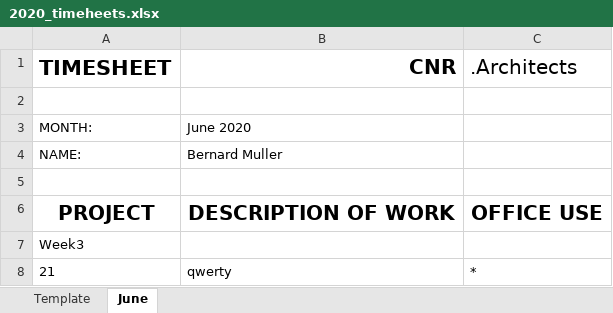
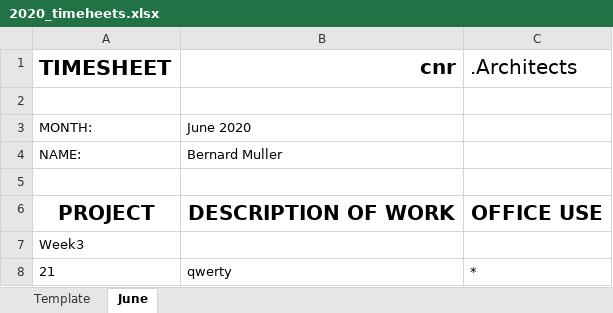
Before and after one commit to bernardmuller/auto_timesheet, an Excel workbook: timesheets/2020_timeheets.xlsx, sheet June, drawn as a sheet; values as stored, in another font and other column widths than the file's, no borders; the diff names each change by its address in the sheet, - before the commit and + after, or states it on an @@ line.

Commit message:
Auto_Timesheet_v1.2

```diff
--- a/timesheets/2020_timeheets.xlsx (sheet June)
+++ b/timesheets/2020_timeheets.xlsx (sheet June)
-B1: CNR
+B1: cnr
```
Also changed, not shown: 2 other files.
